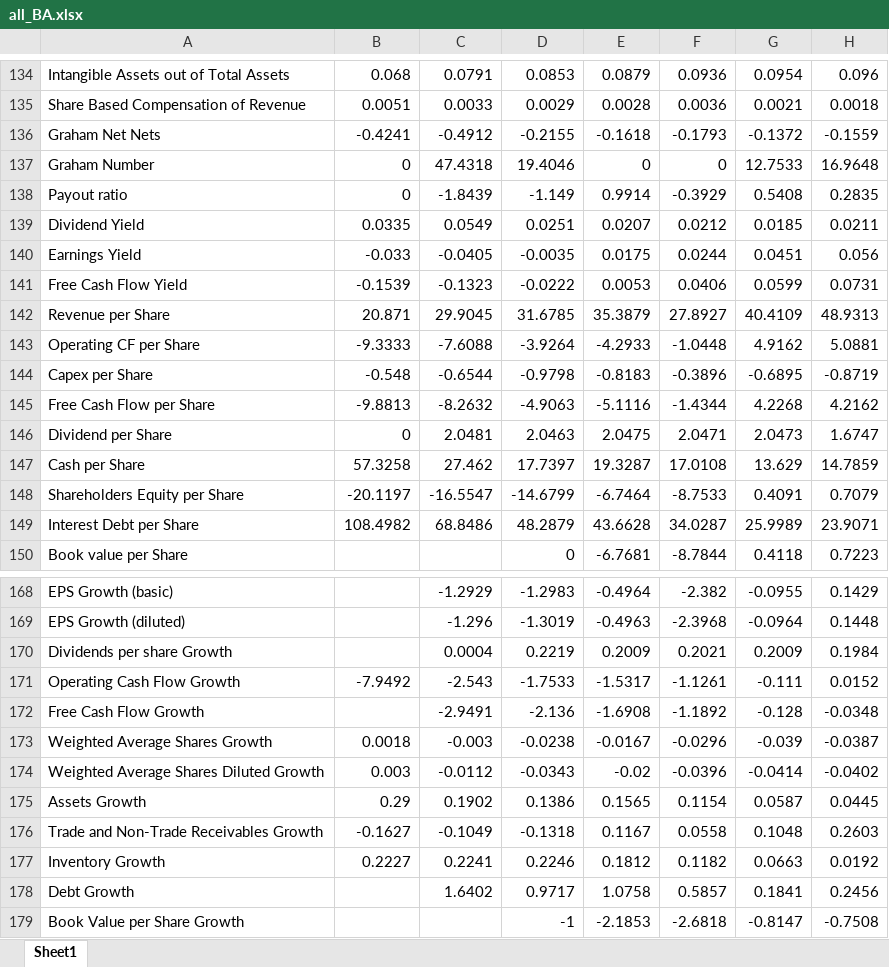
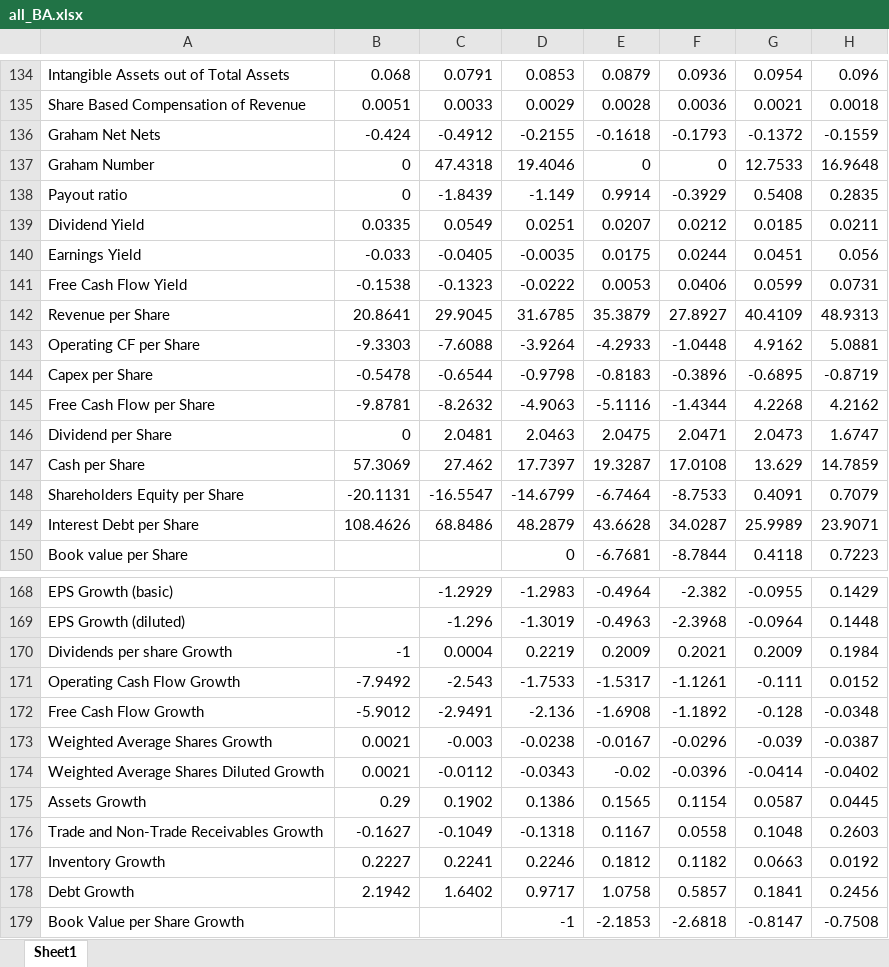
Before and after one commit to webclinic017/programing, an Excel workbook: all_BA.xlsx, sheet Sheet1, drawn as a sheet; only a part is shown, gaps mark what is left out; values as stored, in another font and other column widths than the file's, no borders; the diff covers the shown part only; the diff names each change by its address in the sheet, - before the commit and + after, or states it on an @@ line.

```diff
--- a/all_BA.xlsx (sheet Sheet1)
+++ b/all_BA.xlsx (sheet Sheet1)
-B136: -0.4241
+B136: -0.424
-B141: -0.1539
+B141: -0.1538
-B142: 20.871
+B142: 20.8641
-B143: -9.3333
+B143: -9.3303
-B144: -0.548
+B144: -0.5478
-B145: -9.8813
+B145: -9.8781
-B147: 57.3258
+B147: 57.3069
-B148: -20.1197
+B148: -20.1131
-B149: 108.4982
+B149: 108.4626
-B170: (empty)
+B170: -1
-B172: (empty)
+B172: -5.9012
-B173: 0.0018
+B173: 0.0021
-B174: 0.003
+B174: 0.0021
-B178: (empty)
+B178: 2.1942
```
Also changed, not shown: 23 edited cells elsewhere in this sheet, all_APLE.xlsx, all_O.xlsx, 7 other files.
